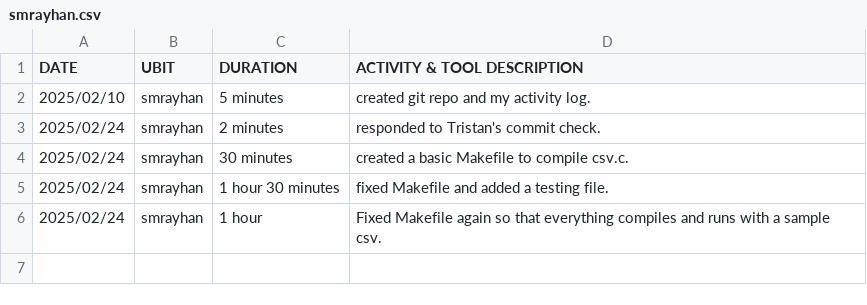
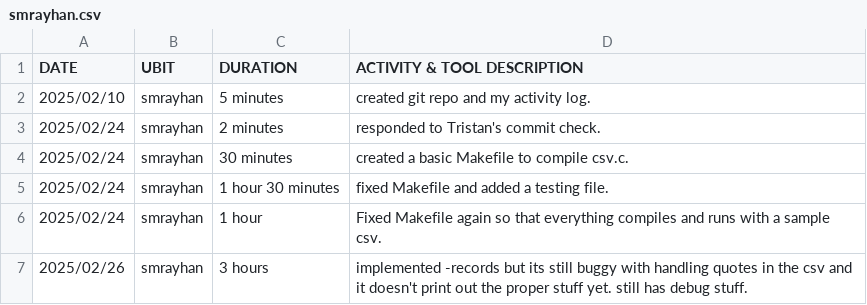
Before and after one commit to RayhanRashid/CSE306-PRE-Process-Project, a CSV file: smrayhan.csv, drawn as a sheet; the diff names each change by its address in the sheet, - before the commit and + after, or states it on an @@ line.

Commit message:
implemented records but buggy

```diff
--- a/smrayhan.csv
+++ b/smrayhan.csv
+row 7: 2025/02/26 | smrayhan | 3 hours | implemented -records but its still buggy with handling quotes in the csv and it doesn't print out the proper stuff yet. still has debug stuff.
```
Also changed, not shown: 1 other file.
